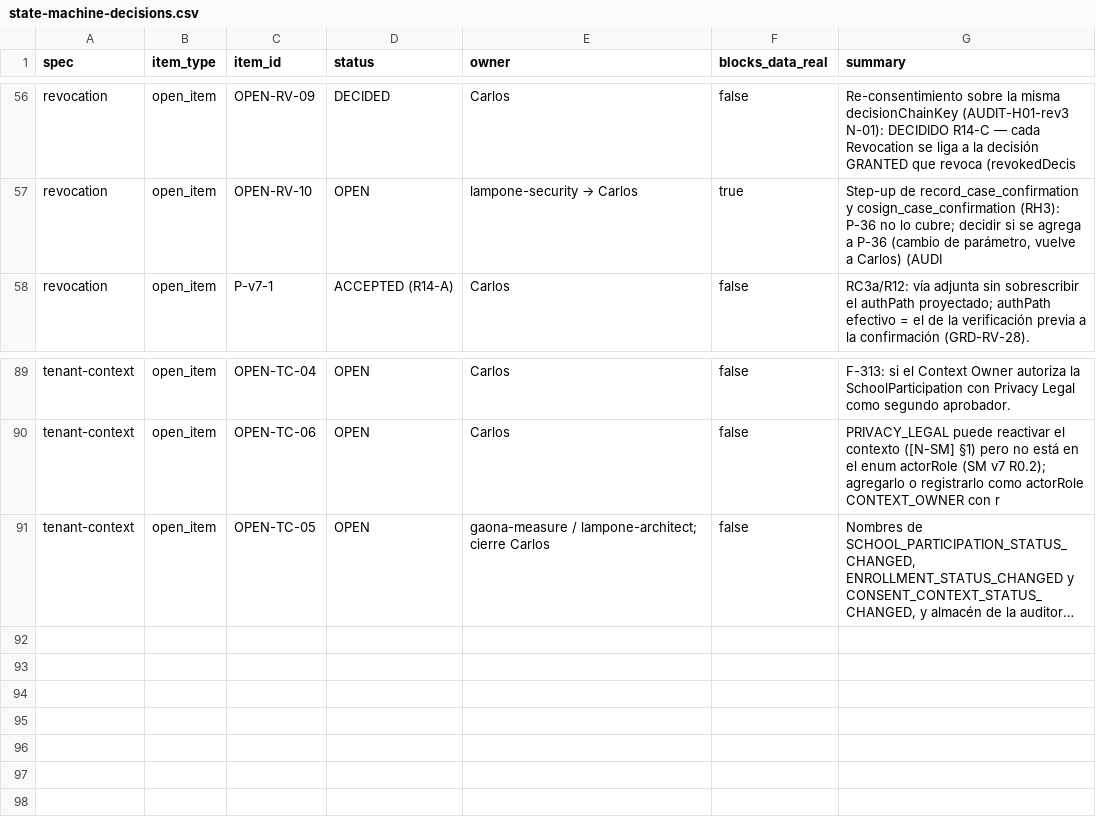
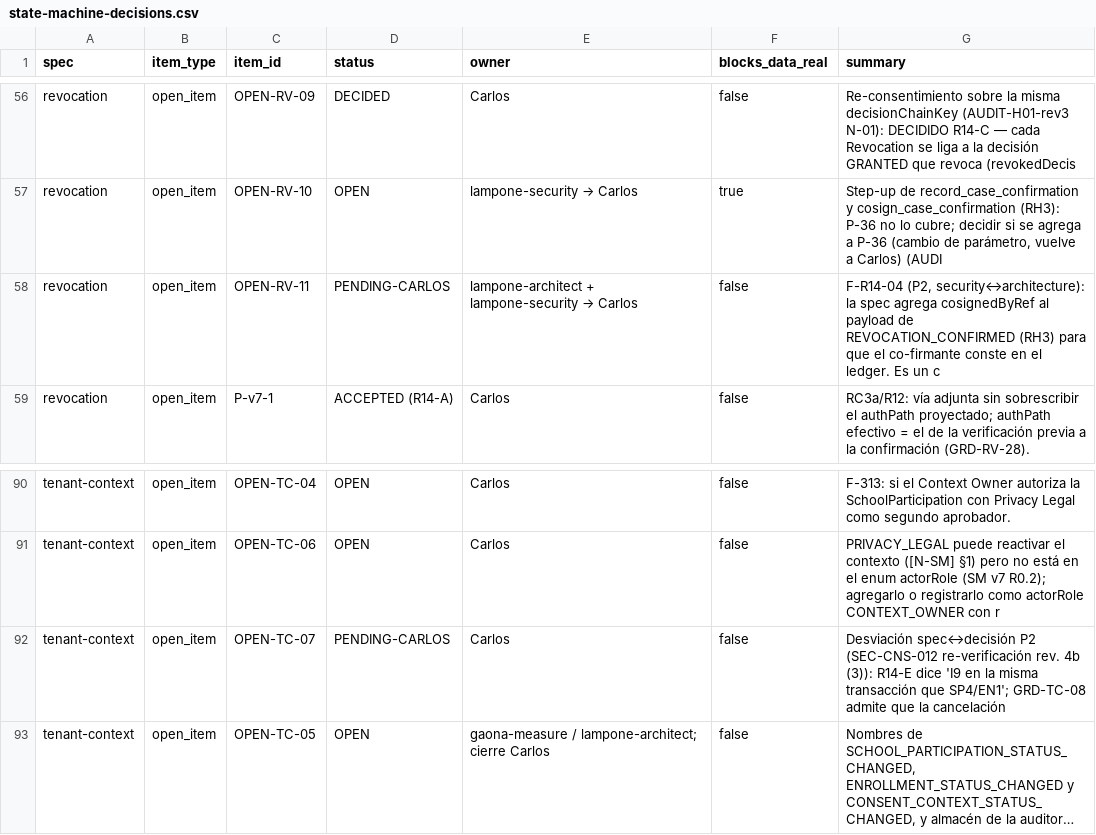
Before and after one commit to carlosoyarzun/betaconsent, a CSV file: traceability/state-machine-decisions.csv, drawn as a sheet; only a part is shown, gaps mark what is left out; long unchanged cells end in …; the diff names each change by its address in the sheet, - before the commit and + after, or states it on an @@ line.

```diff
--- a/traceability/state-machine-decisions.csv
+++ b/traceability/state-machine-decisions.csv
+row 58: revocation | open_item | OPEN-RV-11 | PENDING-CARLOS | lampone-architect + lampone-security → Carlos | false | F-R14-04 (P2, security↔architecture): la spec agrega cosignedByRef al payload de REVOCATION_CONFIRMED (RH3) para que el co-firmante conste en el ledger. Es un c
+row 92: tenant-context | open_item | OPEN-TC-07 | PENDING-CARLOS | Carlos | false | Desviación spec↔decisión P2 (SEC-CNS-012 re-verificación rev. 4b (3)): R14-E dice 'I9 en la misma transacción que SP4/EN1'; GRD-TC-08 admite que la cancelación
```
Also changed, not shown: traceability/state-machine-matrix.csv, traceability/state-machine-transition-guards.csv, 5 other files.
